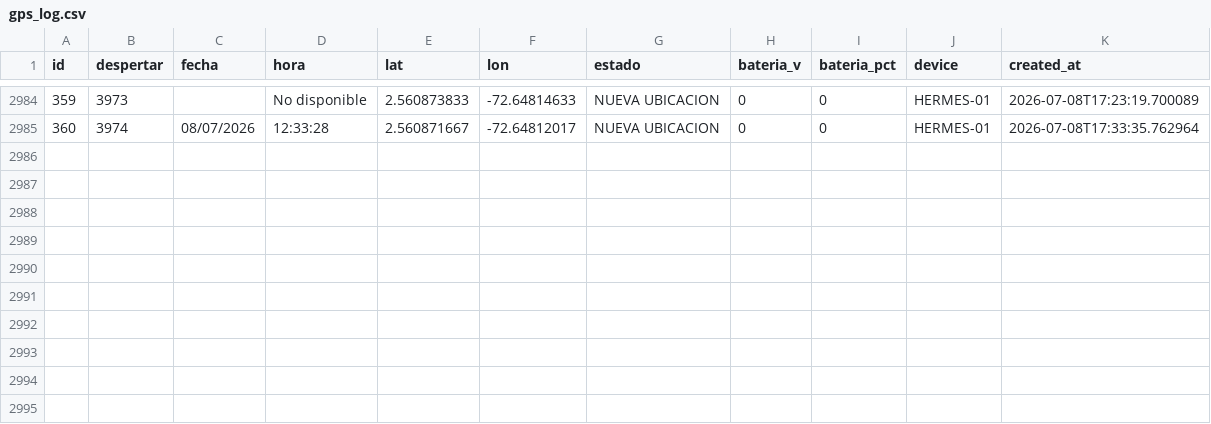
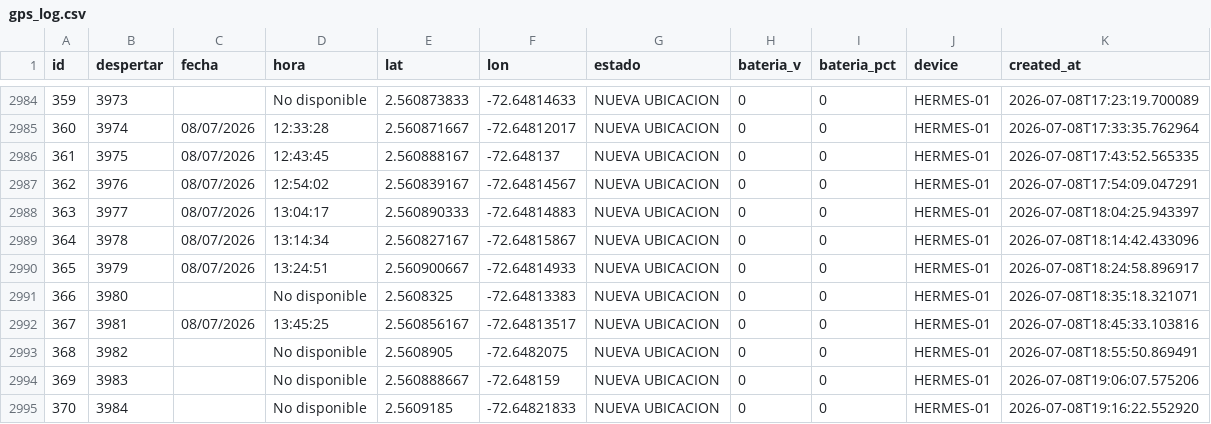
Before and after one commit to jhonlopez38/pruebas, a CSV file: static/files/gps_log.csv, drawn as a sheet; only a part is shown, gaps mark what is left out; the diff names each change by its address in the sheet, - before the commit and + after, or states it on an @@ line.

Commit message:
CSV update

```diff
--- a/static/files/gps_log.csv
+++ b/static/files/gps_log.csv
+row 2986: 361 | 3975 | 08/07/2026 | 12:43:45 | 2.560888167 | -72.648137 | NUEVA UBICACION | 0 | 0 | HERMES-01 | 2026-07-08T17:43:52.565335
+row 2987: 362 | 3976 | 08/07/2026 | 12:54:02 | 2.560839167 | -72.64814567 | NUEVA UBICACION | 0 | 0 | HERMES-01 | 2026-07-08T17:54:09.047291
+row 2988: 363 | 3977 | 08/07/2026 | 13:04:17 | 2.560890333 | -72.64814883 | NUEVA UBICACION | 0 | 0 | HERMES-01 | 2026-07-08T18:04:25.943397
+row 2989: 364 | 3978 | 08/07/2026 | 13:14:34 | 2.560827167 | -72.64815867 | NUEVA UBICACION | 0 | 0 | HERMES-01 | 2026-07-08T18:14:42.433096
+row 2990: 365 | 3979 | 08/07/2026 | 13:24:51 | 2.560900667 | -72.64814933 | NUEVA UBICACION | 0 | 0 | HERMES-01 | 2026-07-08T18:24:58.896917
+row 2991: 366 | 3980 |  | No disponible | 2.5608325 | -72.64813383 | NUEVA UBICACION | 0 | 0 | HERMES-01 | 2026-07-08T18:35:18.321071
+row 2992: 367 | 3981 | 08/07/2026 | 13:45:25 | 2.560856167 | -72.64813517 | NUEVA UBICACION | 0 | 0 | HERMES-01 | 2026-07-08T18:45:33.103816
+row 2993: 368 | 3982 |  | No disponible | 2.5608905 | -72.6482075 | NUEVA UBICACION | 0 | 0 | HERMES-01 | 2026-07-08T18:55:50.869491
+row 2994: 369 | 3983 |  | No disponible | 2.560888667 | -72.648159 | NUEVA UBICACION | 0 | 0 | HERMES-01 | 2026-07-08T19:06:07.575206
+row 2995: 370 | 3984 |  | No disponible | 2.5609185 | -72.64821833 | NUEVA UBICACION | 0 | 0 | HERMES-01 | 2026-07-08T19:16:22.552920
```
